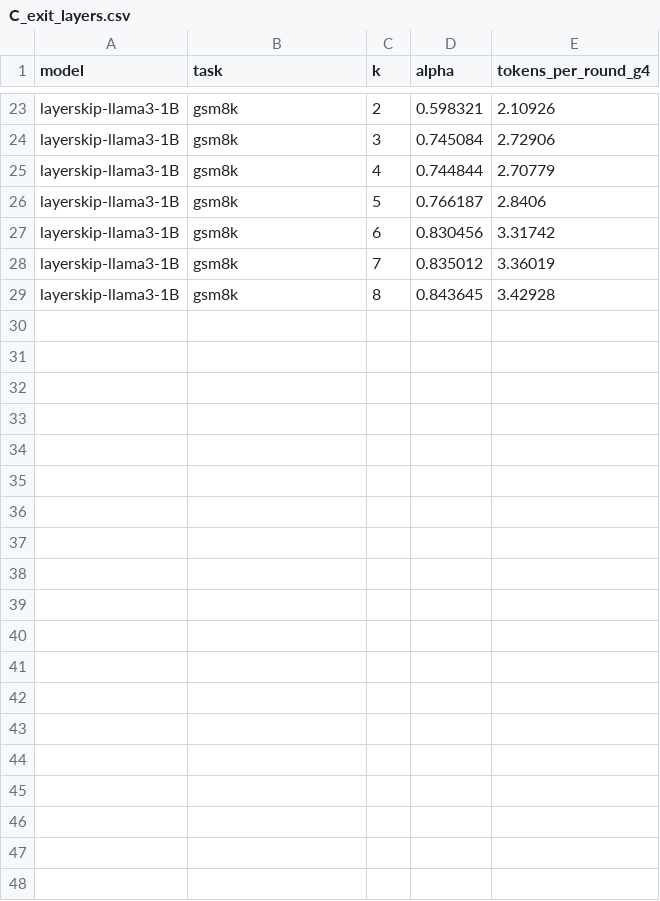
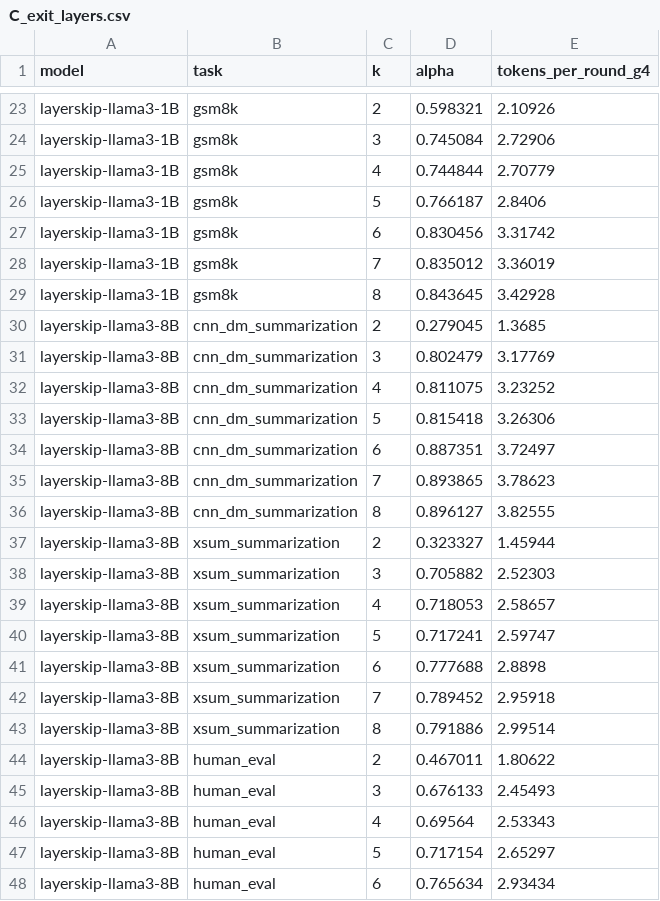
Before and after one commit to hsungo/thesis, a CSV file: results/observe-4060/C_exit_layers.csv, drawn as a sheet; only a part is shown, gaps mark what is left out; the diff covers the shown part only; the diff names each change by its address in the sheet, - before the commit and + after, or states it on an @@ line.

```diff
--- a/results/observe-4060/C_exit_layers.csv
+++ b/results/observe-4060/C_exit_layers.csv
+row 30: layerskip-llama3-8B | cnn_dm_summarization | 2 | 0.279045 | 1.3685
+row 31: layerskip-llama3-8B | cnn_dm_summarization | 3 | 0.802479 | 3.17769
+row 32: layerskip-llama3-8B | cnn_dm_summarization | 4 | 0.811075 | 3.23252
+row 33: layerskip-llama3-8B | cnn_dm_summarization | 5 | 0.815418 | 3.26306
+row 34: layerskip-llama3-8B | cnn_dm_summarization | 6 | 0.887351 | 3.72497
+row 35: layerskip-llama3-8B | cnn_dm_summarization | 7 | 0.893865 | 3.78623
+row 36: layerskip-llama3-8B | cnn_dm_summarization | 8 | 0.896127 | 3.82555
+row 37: layerskip-llama3-8B | xsum_summarization | 2 | 0.323327 | 1.45944
+row 38: layerskip-llama3-8B | xsum_summarization | 3 | 0.705882 | 2.52303
+row 39: layerskip-llama3-8B | xsum_summarization | 4 | 0.718053 | 2.58657
+row 40: layerskip-llama3-8B | xsum_summarization | 5 | 0.717241 | 2.59747
+row 41: layerskip-llama3-8B | xsum_summarization | 6 | 0.777688 | 2.8898
+row 42: layerskip-llama3-8B | xsum_summarization | 7 | 0.789452 | 2.95918
+row 43: layerskip-llama3-8B | xsum_summarization | 8 | 0.791886 | 2.99514
+row 44: layerskip-llama3-8B | human_eval | 2 | 0.467011 | 1.80622
+row 45: layerskip-llama3-8B | human_eval | 3 | 0.676133 | 2.45493
+row 46: layerskip-llama3-8B | human_eval | 4 | 0.69564 | 2.53343
+row 47: layerskip-llama3-8B | human_eval | 5 | 0.717154 | 2.65297
+row 48: layerskip-llama3-8B | human_eval | 6 | 0.765634 | 2.93434
```
Also changed, not shown: 9 added rows elsewhere in this file, results/observe-4060/B_waste_ref.csv, results/observe-4060/C_autocorr.csv, 13 other files.
